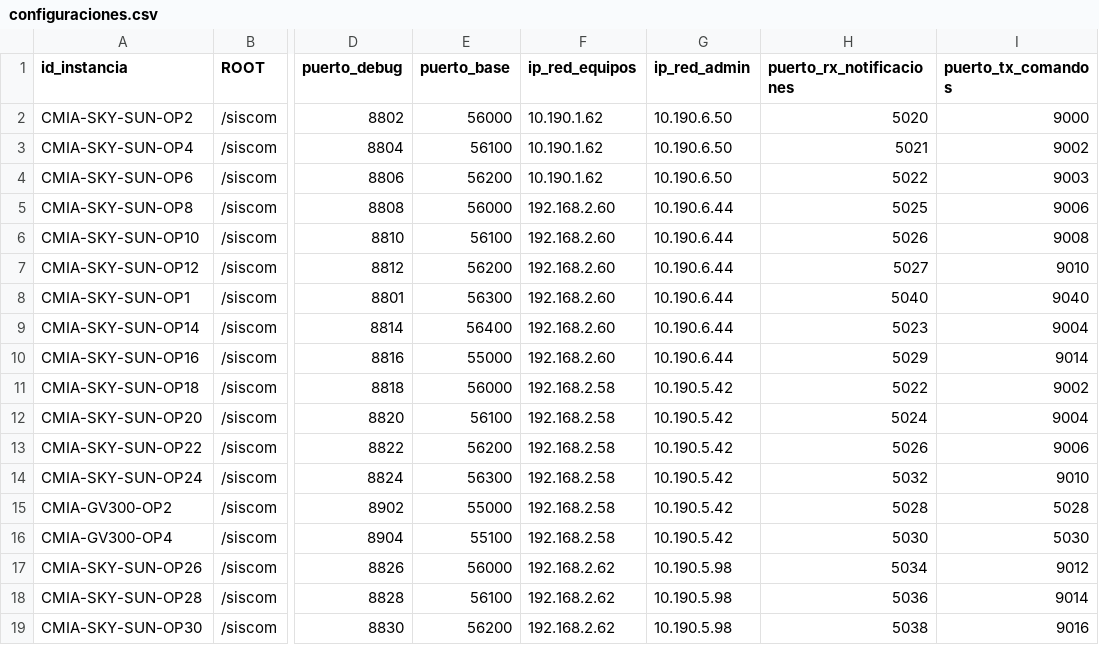
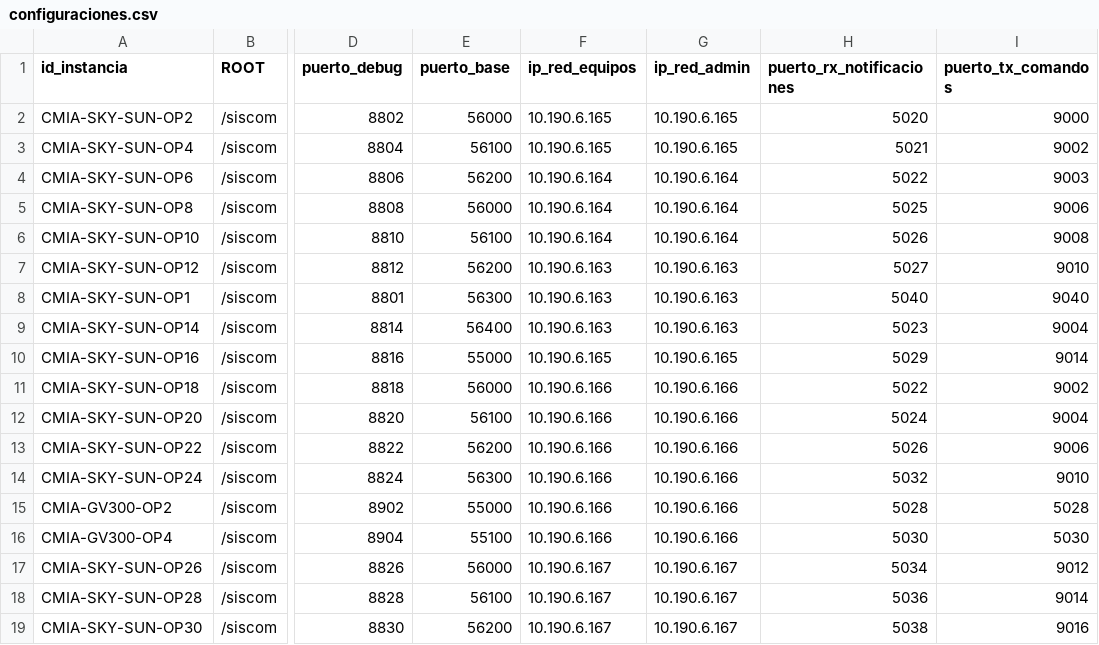
Before and after one commit to amtelser/ConfiguradorSiscomV1, a CSV file: configuraciones.csv, drawn as a sheet; only a part is shown, gaps mark what is left out; the diff names each change by its address in the sheet, - before the commit and + after, or states it on an @@ line.

```diff
--- a/configuraciones.csv
+++ b/configuraciones.csv
-F2:F3 (ip_red_equipos): 10.190.1.62
+F2:F3 (ip_red_equipos): 10.190.6.165
-G2:G3 (ip_red_admin): 10.190.6.50
+G2:G3 (ip_red_admin): 10.190.6.165
-F4 (ip_red_equipos): 10.190.1.62
+F4 (ip_red_equipos): 10.190.6.164
-G4 (ip_red_admin): 10.190.6.50
+G4 (ip_red_admin): 10.190.6.164
-F5:F6 (ip_red_equipos): 192.168.2.60
+F5:F6 (ip_red_equipos): 10.190.6.164
-G5:G6 (ip_red_admin): 10.190.6.44
+G5:G6 (ip_red_admin): 10.190.6.164
-F7:F9 (ip_red_equipos): 192.168.2.60
+F7:F9 (ip_red_equipos): 10.190.6.163
-G7:G9 (ip_red_admin): 10.190.6.44
+G7:G9 (ip_red_admin): 10.190.6.163
-F10 (ip_red_equipos): 192.168.2.60
+F10 (ip_red_equipos): 10.190.6.165
-G10 (ip_red_admin): 10.190.6.44
+G10 (ip_red_admin): 10.190.6.165
-F11:F16 (ip_red_equipos): 192.168.2.58
+F11:F16 (ip_red_equipos): 10.190.6.166
-G11:G16 (ip_red_admin): 10.190.5.42
+G11:G16 (ip_red_admin): 10.190.6.166
-F17:F19 (ip_red_equipos): 192.168.2.62
+F17:F19 (ip_red_equipos): 10.190.6.167
-G17:G19 (ip_red_admin): 10.190.5.98
+G17:G19 (ip_red_admin): 10.190.6.167
```
Also changed, not shown: 56 other files.
